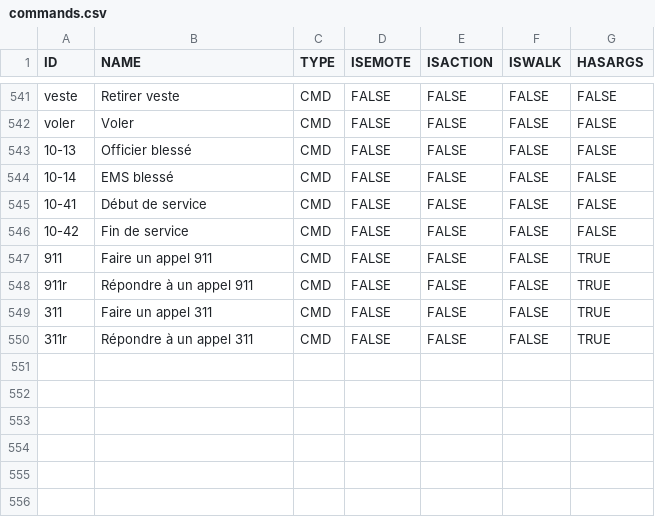
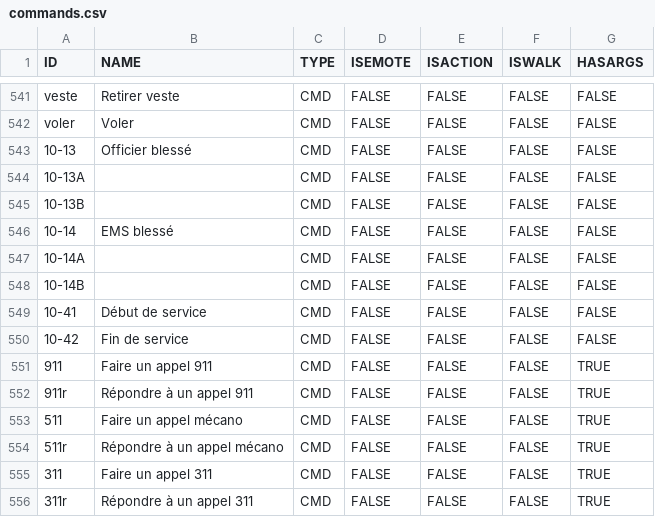
Before and after one commit to Maximebaker/Emace-Airoh, a CSV file: commands.csv, drawn as a sheet; only a part is shown, gaps mark what is left out; the diff names each change by its address in the sheet, - before the commit and + after, or states it on an @@ line.

Commit message:
Update commands.csv

```diff
--- a/commands.csv
+++ b/commands.csv
+row 544: 10-13A |  | CMD | FALSE | FALSE | FALSE | FALSE
+row 545: 10-13B |  | CMD | FALSE | FALSE | FALSE | FALSE
+row 547: 10-14A |  | CMD | FALSE | FALSE | FALSE | FALSE
+row 548: 10-14B |  | CMD | FALSE | FALSE | FALSE | FALSE
+row 553: 511 | Faire un appel mécano | CMD | FALSE | FALSE | FALSE | TRUE
+row 554: 511r | Répondre à un appel mécano | CMD | FALSE | FALSE | FALSE | TRUE
```
